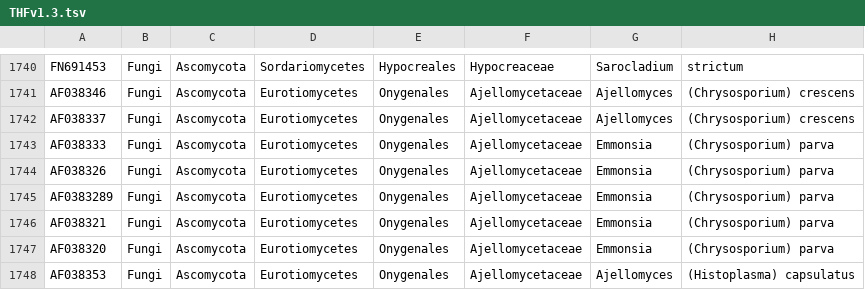
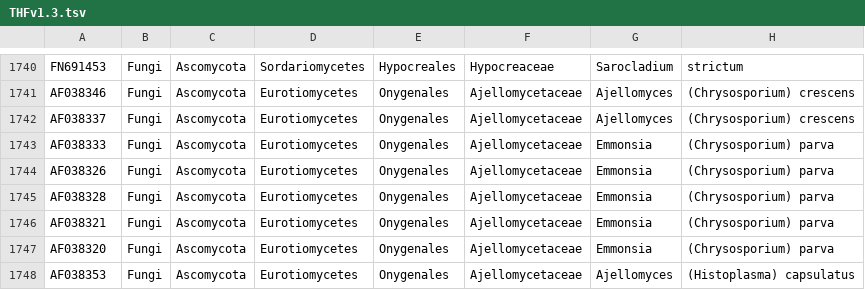
Before and after one commit to WANGDI0212/masque, a TSV file: databases/THFv1.3.tsv, drawn as a sheet; only a part is shown, gaps mark what is left out.

```diff
--- a/databases/THFv1.3.tsv
+++ b/databases/THFv1.3.tsv
@@ -1744,3 +1744,3 @@ AF038333	Fungi	Ascomycota	Eurotiomycetes	Onygenales	Ajellomycetaceae	Emmonsia	(C
 AF038326	Fungi	Ascomycota	Eurotiomycetes	Onygenales	Ajellomycetaceae	Emmonsia	(Chrysosporium) parva
-AF0383289	Fungi	Ascomycota	Eurotiomycetes	Onygenales	Ajellomycetaceae	Emmonsia	(Chrysosporium) parva
+AF038328	Fungi	Ascomycota	Eurotiomycetes	Onygenales	Ajellomycetaceae	Emmonsia	(Chrysosporium) parva
 AF038321	Fungi	Ascomycota	Eurotiomycetes	Onygenales	Ajellomycetaceae	Emmonsia	(Chrysosporium) parva
```
Also changed, not shown: 4 other files.
